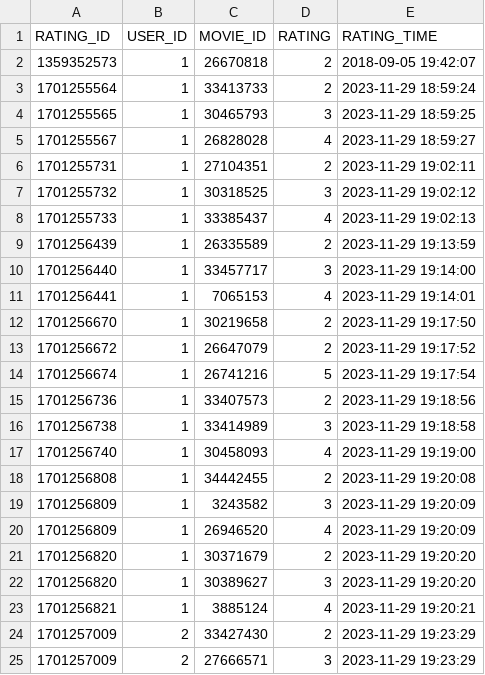
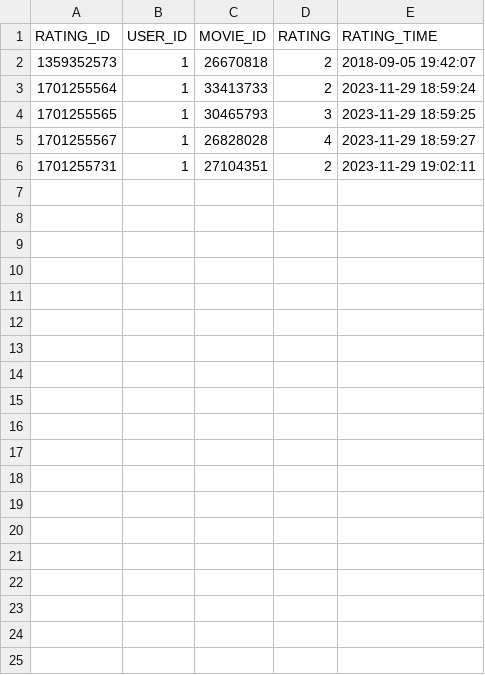
Before and after one commit to rn-consider/gaomanruqimo, a CSV file: data/ratings.csv, drawn as a sheet; only a part is shown; the diff covers the shown part only.

```diff
--- a/data/ratings.csv
+++ b/data/ratings.csv
@@ -6,20 +6 @@
 "1701255731",1,27104351,2,"2023-11-29 19:02:11"
-"1701255732",1,30318525,3,"2023-11-29 19:02:12"
-"1701255733",1,33385437,4,"2023-11-29 19:02:13"
-"1701256439",1,26335589,2,"2023-11-29 19:13:59"
-"1701256440",1,33457717,3,"2023-11-29 19:14:00"
-"1701256441",1,7065153,4,"2023-11-29 19:14:01"
-"1701256670",1,30219658,2,"2023-11-29 19:17:50"
-"1701256672",1,26647079,2,"2023-11-29 19:17:52"
-"1701256674",1,26741216,5,"2023-11-29 19:17:54"
-"1701256736",1,33407573,2,"2023-11-29 19:18:56"
-"1701256738",1,33414989,3,"2023-11-29 19:18:58"
-"1701256740",1,30458093,4,"2023-11-29 19:19:00"
-"1701256808",1,34442455,2,"2023-11-29 19:20:08"
-"1701256809",1,3243582,3,"2023-11-29 19:20:09"
-"1701256809",1,26946520,4,"2023-11-29 19:20:09"
-"1701256820",1,30371679,2,"2023-11-29 19:20:20"
-"1701256820",1,30389627,3,"2023-11-29 19:20:20"
-"1701256821",1,3885124,4,"2023-11-29 19:20:21"
-"1701257009",2,33427430,2,"2023-11-29 19:23:29"
-"1701257009",2,27666571,3,"2023-11-29 19:23:29"
```
Also changed, not shown: 13 removed rows elsewhere in this file, 10 other files.
